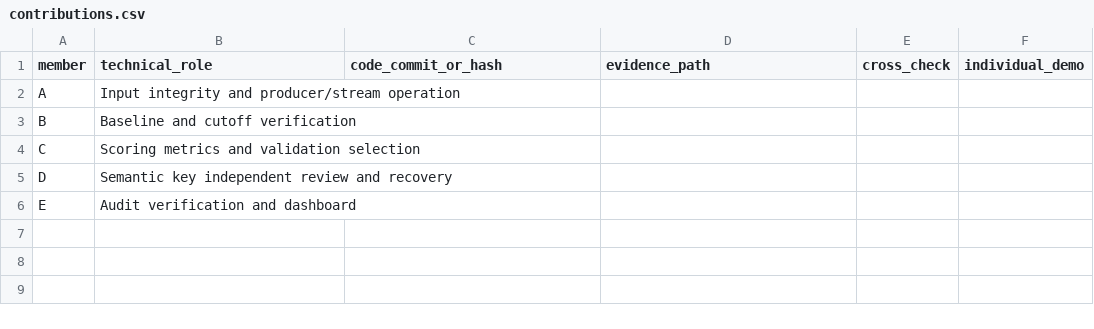
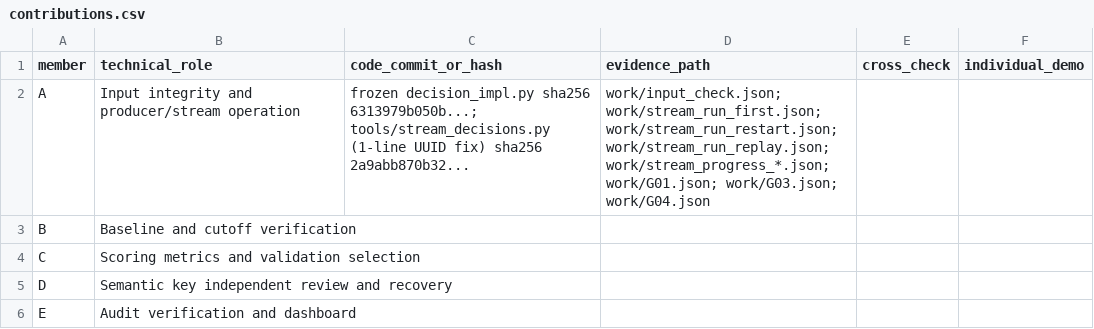
Before and after one commit to thanhdat24020062/bigdata-cloud-lab4, a CSV file: templates/contributions.csv, drawn as a sheet.

Commit message:
docs(role-a): add evidence (preflight, Spark replay, G01/G03/G04)

```diff
--- a/templates/contributions.csv
+++ b/templates/contributions.csv
@@ -1,3 +1,3 @@
 member,technical_role,code_commit_or_hash,evidence_path,cross_check,individual_demo
-A,Input integrity and producer/stream operation,,,,
+A,Input integrity and producer/stream operation,frozen decision_impl.py sha256 6313979b050b...; tools/stream_decisions.py (1-line UUID fix) sha256 2a9abb870b32...,work/input_check.json; work/stream_run_first.json; work/stream_run_restart.json; work/stream_run_replay.json; work/stream_progress_*.json; work/G01.json; work/G03.json; work/G04.json,,
 B,Baseline and cutoff verification,,,,
```
Also changed, not shown: templates/governance_tests.csv, 21 other files.
